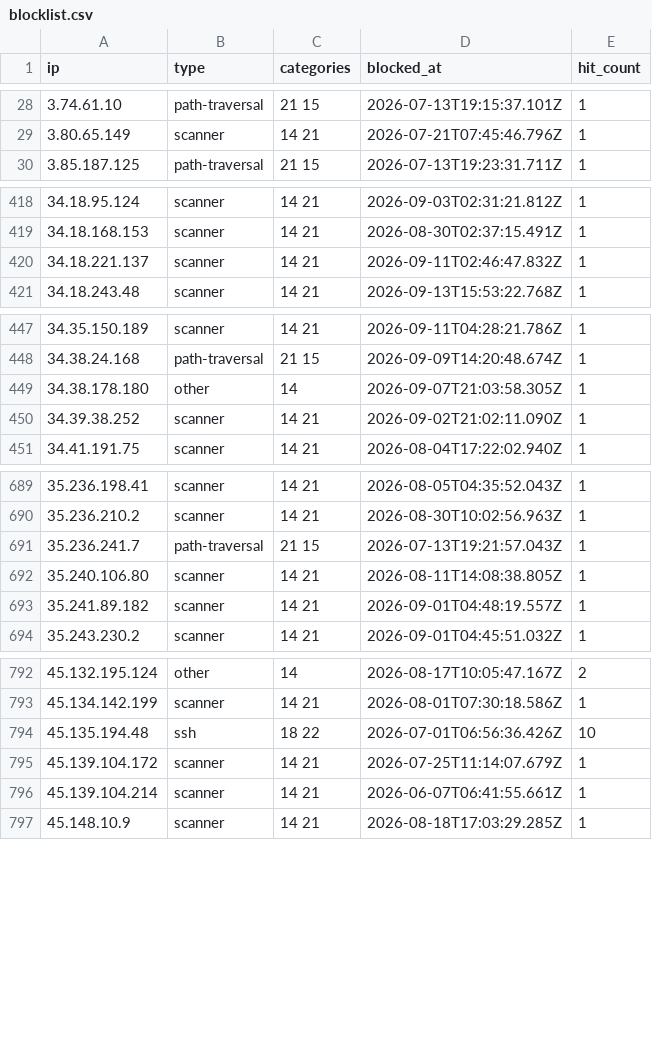
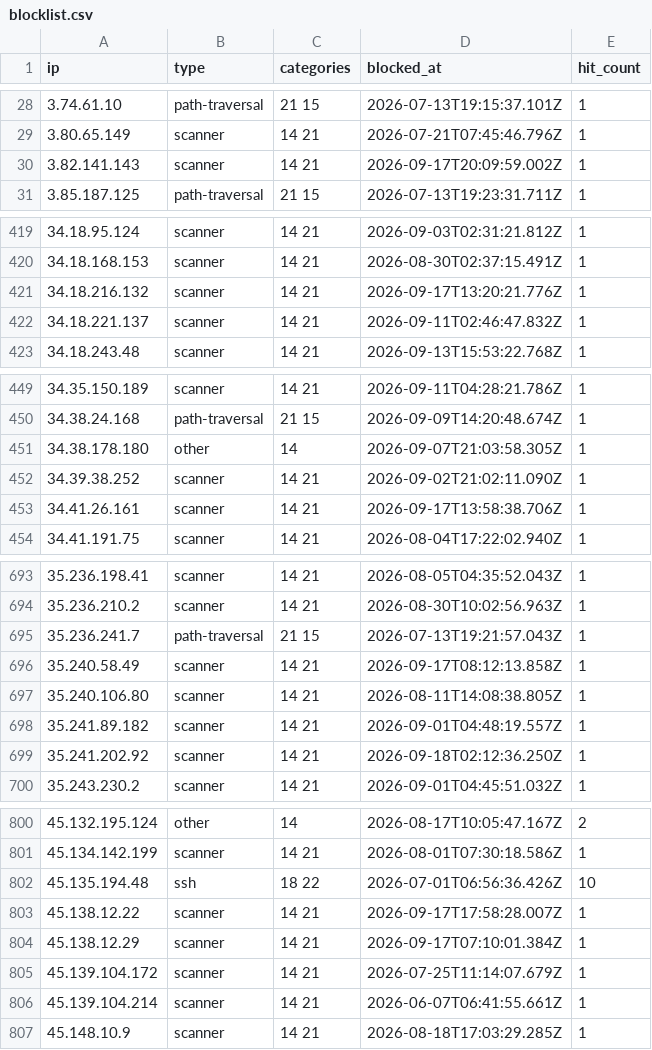
Before and after one commit to zenmorro/Scanner-List, a CSV file: blocklist.csv, drawn as a sheet; only a part is shown, gaps mark what is left out; the diff covers the shown part only.

Commit message:
Update blocklist 2026-09-18T04:00:01Z

```diff
--- a/blocklist.csv
+++ b/blocklist.csv
@@ -29,2 +29,3 @@ ip,type,categories,blocked_at,hit_count
 3.80.65.149,scanner,14 21,2026-07-21T07:45:46.796Z,1
+3.82.141.143,scanner,14 21,2026-09-17T20:09:59.002Z,1
 3.85.187.125,path-traversal,21 15,2026-07-13T19:23:31.711Z,1
@@ -419,2 +420,3 @@ ip,type,categories,blocked_at,hit_count
 34.18.168.153,scanner,14 21,2026-08-30T02:37:15.491Z,1
+34.18.216.132,scanner,14 21,2026-09-17T13:20:21.776Z,1
 34.18.221.137,scanner,14 21,2026-09-11T02:46:47.832Z,1
@@ -450,2 +452,3 @@ ip,type,categories,blocked_at,hit_count
 34.39.38.252,scanner,14 21,2026-09-02T21:02:11.090Z,1
+34.41.26.161,scanner,14 21,2026-09-17T13:58:38.706Z,1
 34.41.191.75,scanner,14 21,2026-08-04T17:22:02.940Z,1
@@ -691,4 +695,6 @@ ip,type,categories,blocked_at,hit_count
 35.236.241.7,path-traversal,21 15,2026-07-13T19:21:57.043Z,1
+35.240.58.49,scanner,14 21,2026-09-17T08:12:13.858Z,1
 35.240.106.80,scanner,14 21,2026-08-11T14:08:38.805Z,1
 35.241.89.182,scanner,14 21,2026-09-01T04:48:19.557Z,1
+35.241.202.92,scanner,14 21,2026-09-18T02:12:36.250Z,1
 35.243.230.2,scanner,14 21,2026-09-01T04:45:51.032Z,1
@@ -794,2 +802,4 @@ ip,type,categories,blocked_at,hit_count
 45.135.194.48,ssh,18 22,2026-07-01T06:56:36.426Z,10
+45.138.12.22,scanner,14 21,2026-09-17T17:58:28.007Z,1
+45.138.12.29,scanner,14 21,2026-09-17T07:10:01.384Z,1
 45.139.104.172,scanner,14 21,2026-07-25T11:14:07.679Z,1
```
Also changed, not shown: 12 added rows and 4 edited cells elsewhere in this file, 2 other files.
